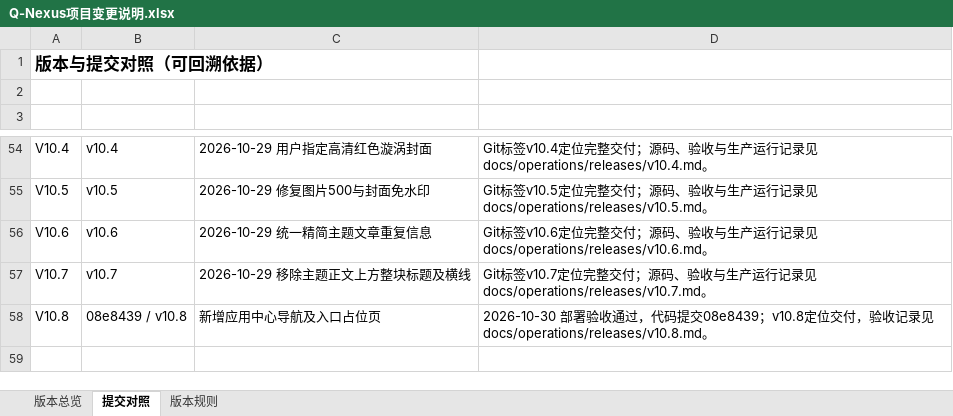
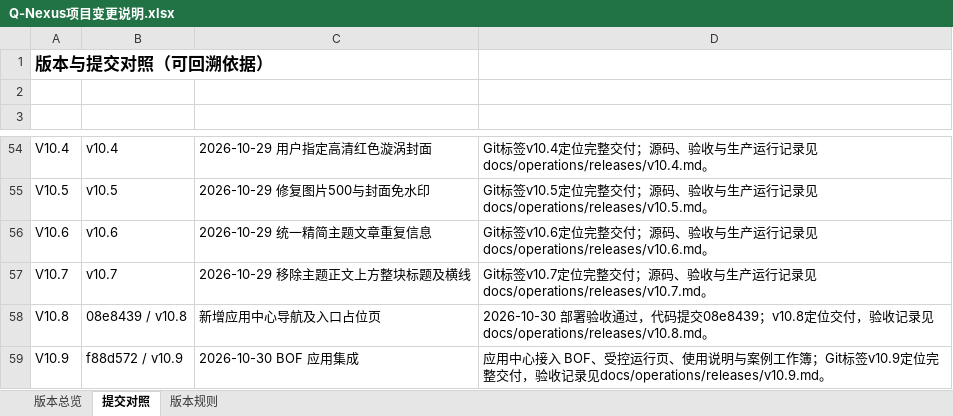
Before and after one commit to profundity-max/quality-homepage, an Excel workbook: Q-Nexus项目变更说明.xlsx, sheet 提交对照, drawn as a sheet; only a part is shown, gaps mark what is left out; values as stored, in another font and other column widths than the file's, no borders; the diff names each change by its address in the sheet, - before the commit and + after, or states it on an @@ line.

```diff
--- a/Q-Nexus项目变更说明.xlsx (sheet 提交对照)
+++ b/Q-Nexus项目变更说明.xlsx (sheet 提交对照)
+row 59: V10.9 | f88d572 / v10.9 | 2026-10-30 BOF 应用集成 | 应用中心接入 BOF、受控运行页、使用说明与案例工作簿；Git标签v10.9定位完整交付，验收记录见docs/operations/releases/v10.9.md。
```
Also changed, not shown: sheet 版本总览, 2 other files.
